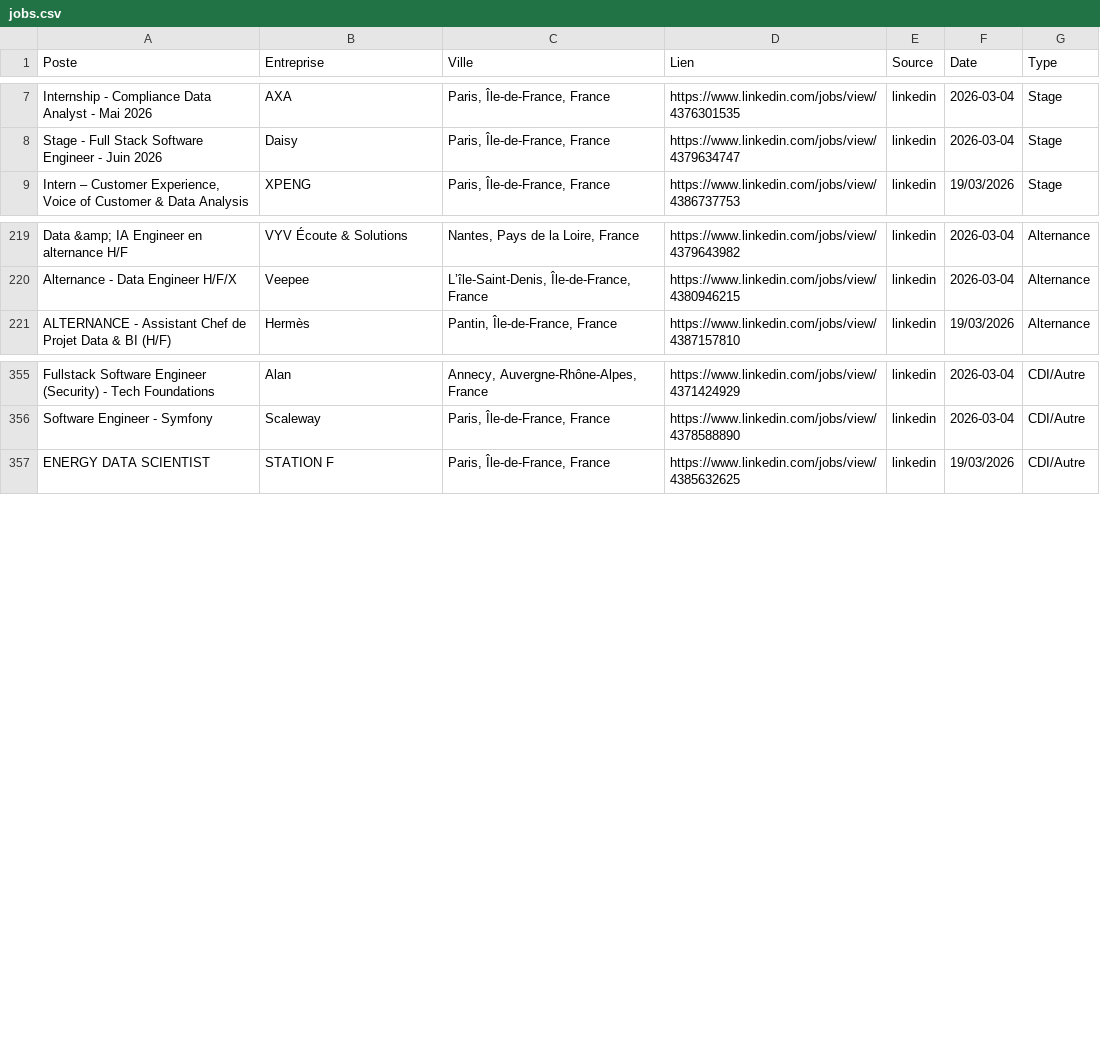
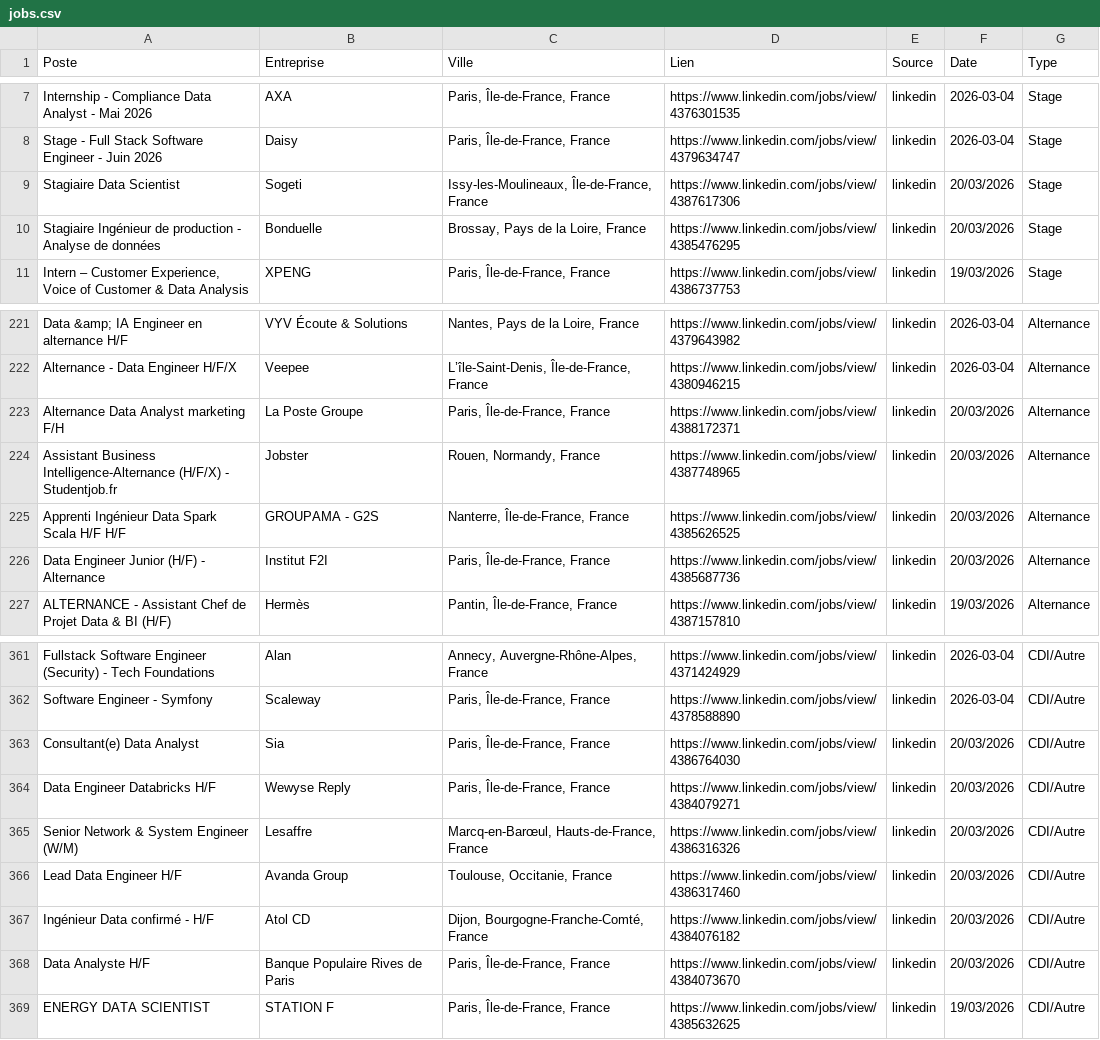
Before and after one commit to sebaarayacastro1/job-hub-france, a CSV file: data/jobs.csv, drawn as a sheet; only a part is shown, gaps mark what is left out; the diff names each change by its address in the sheet, - before the commit and + after, or states it on an @@ line.

Commit message:
Auto-update & Heartbeat: 20-03-2026 05:44

```diff
--- a/data/jobs.csv
+++ b/data/jobs.csv
+row 9: Stagiaire Data Scientist | Sogeti | Issy-les-Moulineaux, Île-de-France, France | https://www.linkedin.com/jobs/view/4387617306 | linkedin | 20/03/2026 | Stage
+row 10: Stagiaire Ingénieur de production - Analyse de données | Bonduelle | Brossay, Pays de la Loire, France | https://www.linkedin.com/jobs/view/4385476295 | linkedin | 20/03/2026 | Stage
+row 223: Alternance Data Analyst marketing F/H | La Poste Groupe | Paris, Île-de-France, France | https://www.linkedin.com/jobs/view/4388172371 | linkedin | 20/03/2026 | Alternance
+row 224: Assistant Business Intelligence-Alternance (H/F/X) - Studentjob.fr | Jobster | Rouen, Normandy, France | https://www.linkedin.com/jobs/view/4387748965 | linkedin | 20/03/2026 | Alternance
+row 225: Apprenti Ingénieur Data Spark Scala H/F H/F | GROUPAMA - G2S | Nanterre, Île-de-France, France | https://www.linkedin.com/jobs/view/4385626525 | linkedin | 20/03/2026 | Alternance
+row 226: Data Engineer Junior (H/F) - Alternance | Institut F2I | Paris, Île-de-France, France | https://www.linkedin.com/jobs/view/4385687736 | linkedin | 20/03/2026 | Alternance
+row 363: Consultant(e) Data Analyst | Sia | Paris, Île-de-France, France | https://www.linkedin.com/jobs/view/4386764030 | linkedin | 20/03/2026 | CDI/Autre
+row 364: Data Engineer Databricks H/F | Wewyse Reply | Paris, Île-de-France, France | https://www.linkedin.com/jobs/view/4384079271 | linkedin | 20/03/2026 | CDI/Autre
+row 365: Senior Network & System Engineer (W/M) | Lesaffre | Marcq-en-Barœul, Hauts-de-France, France | https://www.linkedin.com/jobs/view/4386316326 | linkedin | 20/03/2026 | CDI/Autre
+row 366: Lead Data Engineer H/F | Avanda Group | Toulouse, Occitanie, France | https://www.linkedin.com/jobs/view/4386317460 | linkedin | 20/03/2026 | CDI/Autre
+row 367: Ingénieur Data confirmé - H/F | Atol CD | Dijon, Bourgogne-Franche-Comté, France | https://www.linkedin.com/jobs/view/4384076182 | linkedin | 20/03/2026 | CDI/Autre
+row 368: Data Analyste H/F | Banque Populaire Rives de Paris | Paris, Île-de-France, France | https://www.linkedin.com/jobs/view/4384073670 | linkedin | 20/03/2026 | CDI/Autre
```
